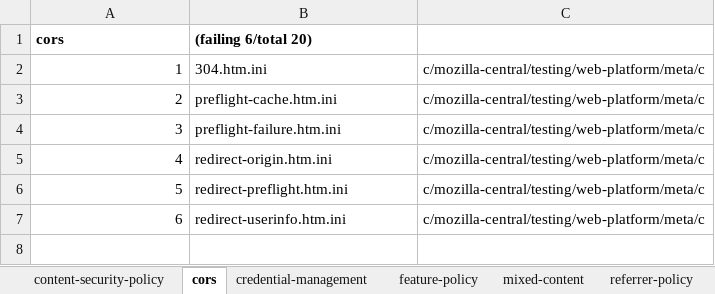
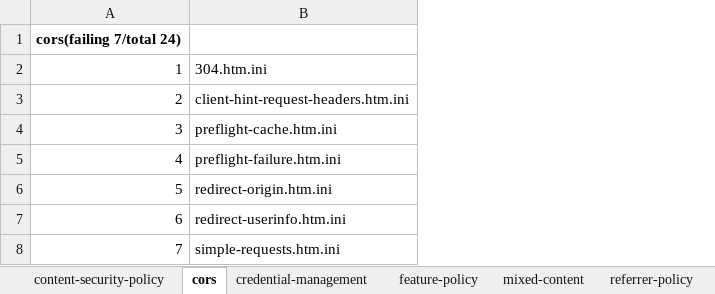
Before and after one commit to vinothkumarn/WPTfailTracker, an Excel workbook: failing_wpt_tests.xlsx, sheet cors, drawn as a sheet; values as stored, in another font and other column widths than the file's, no borders; removed rows and columns are numbered as before the commit, all else as after; the diff names each change by its address in the sheet, - before the commit and + after, or states it on an @@ line.

```diff
--- a/failing_wpt_tests.xlsx (sheet cors)
+++ b/failing_wpt_tests.xlsx (sheet cors)
-column C, rows 2-5: all c/mozilla-central/testing/web-platform/meta/c; row 7: c/mozilla-central/testing/web-platform/meta/c
@@ column A renumbered between rows 1 and 6 @@
-B1: (failing 6/total 20)
+B1: (empty)
+row 3: 2 | client-hint-request-headers.htm.ini
-row 6: 5 | redirect-preflight.htm.ini | c/mozilla-central/testing/web-platform/meta/c
+row 8: 7 | simple-requests.htm.ini
```
Also changed, not shown: sheet content-security-policy, sheet referrer-policy, sheet mixed-content, sheet feature-policy, sheet webauthn, sheet subresource-integrity, 2 more sheets, 2 other files.
